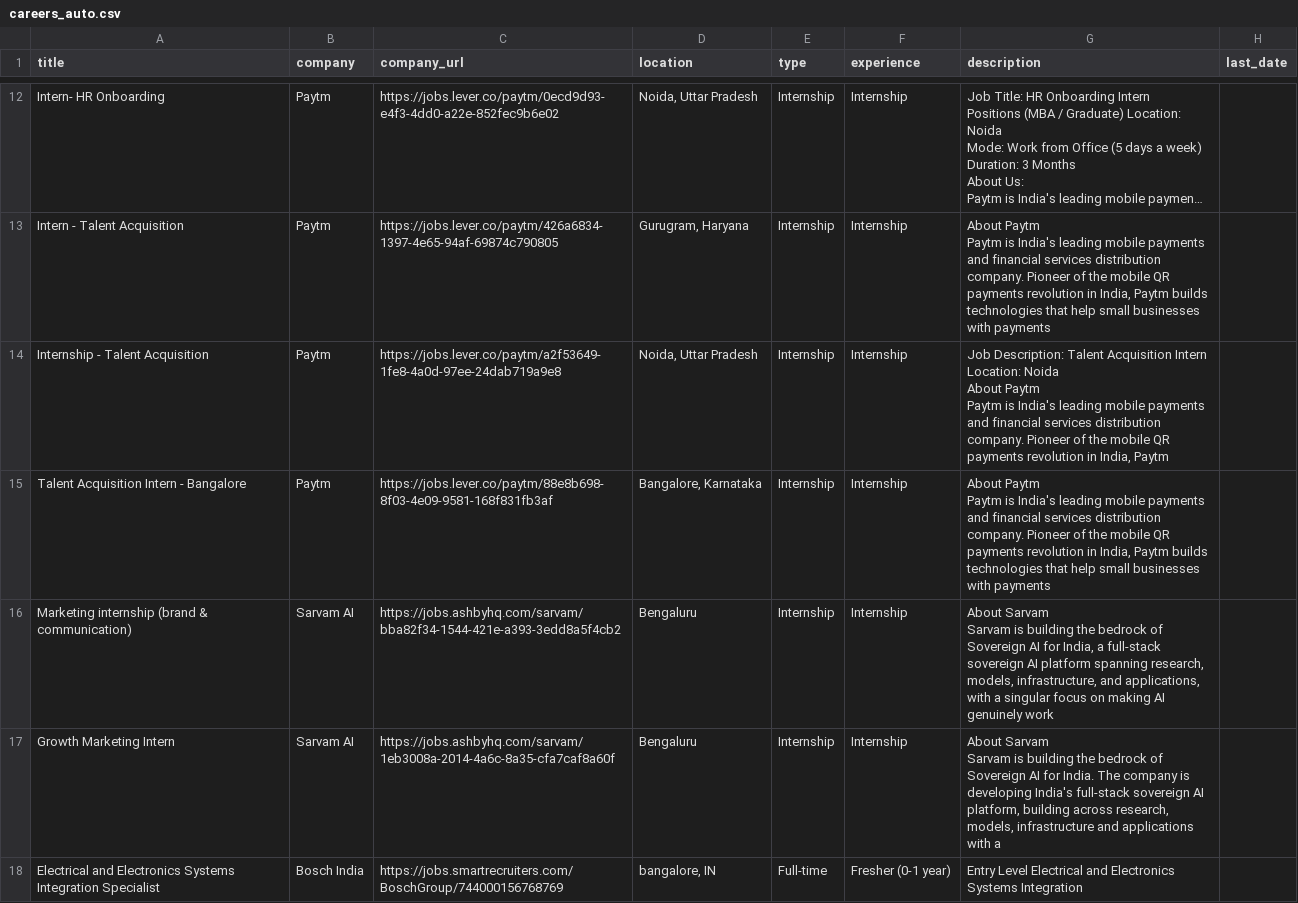
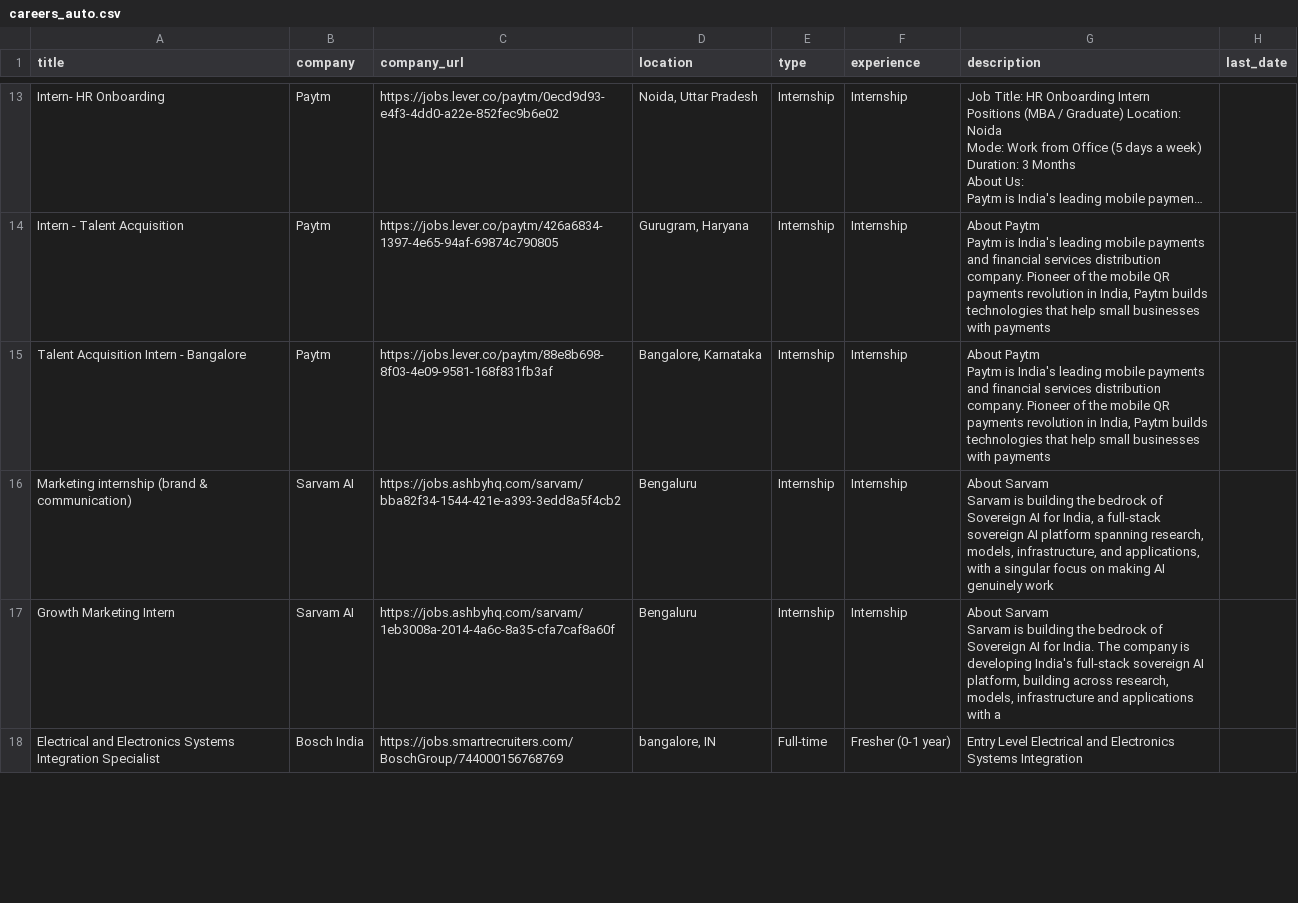
Before and after one commit to Acadeno-Technologies/Job-Alert-Platform-Original, a CSV file: careers_auto.csv, drawn as a sheet; only a part is shown, gaps mark what is left out; long unchanged cells end in …; the diff covers the shown part only.

Commit message:
Auto-refresh jobs

```diff
--- a/careers_auto.csv
+++ b/careers_auto.csv
@@ -42,7 +43,2 @@ Intern - Talent Acquisition,Paytm,https://jobs.lever.co/paytm/426a6834-1397-4e65
 Paytm is India's leading mobile payments and financial services distribution company. Pioneer of the mobile QR payments revolution in India, Paytm builds technologies that help small businesses with payments",
-Internship - Talent Acquisition,Paytm,https://jobs.lever.co/paytm/a2f53649-1fe8-4a0d-97ee-24dab719a9e8,"Noida, Uttar Pradesh",Internship,Internship,"Job Description: Talent Acquisition Intern
-Location: Noida
-
-About Paytm
-Paytm is India's leading mobile payments and financial services distribution company. Pioneer of the mobile QR payments revolution in India, Paytm",
 Talent Acquisition Intern - Bangalore,Paytm,https://jobs.lever.co/paytm/88e8b698-8f03-4e09-9581-168f831fb3af,"Bangalore, Karnataka",Internship,Internship,"About Paytm
```
Also changed, not shown: 1 added row, 1 removed row and 1 edited cell elsewhere in this file, 1 other file.
